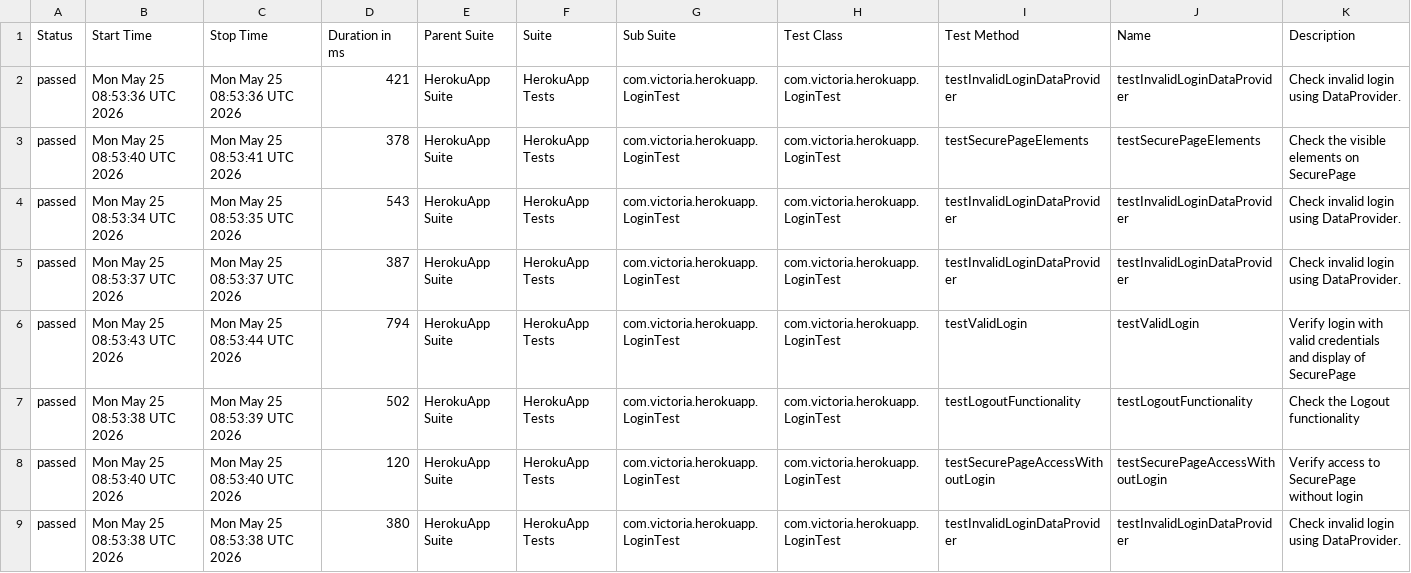
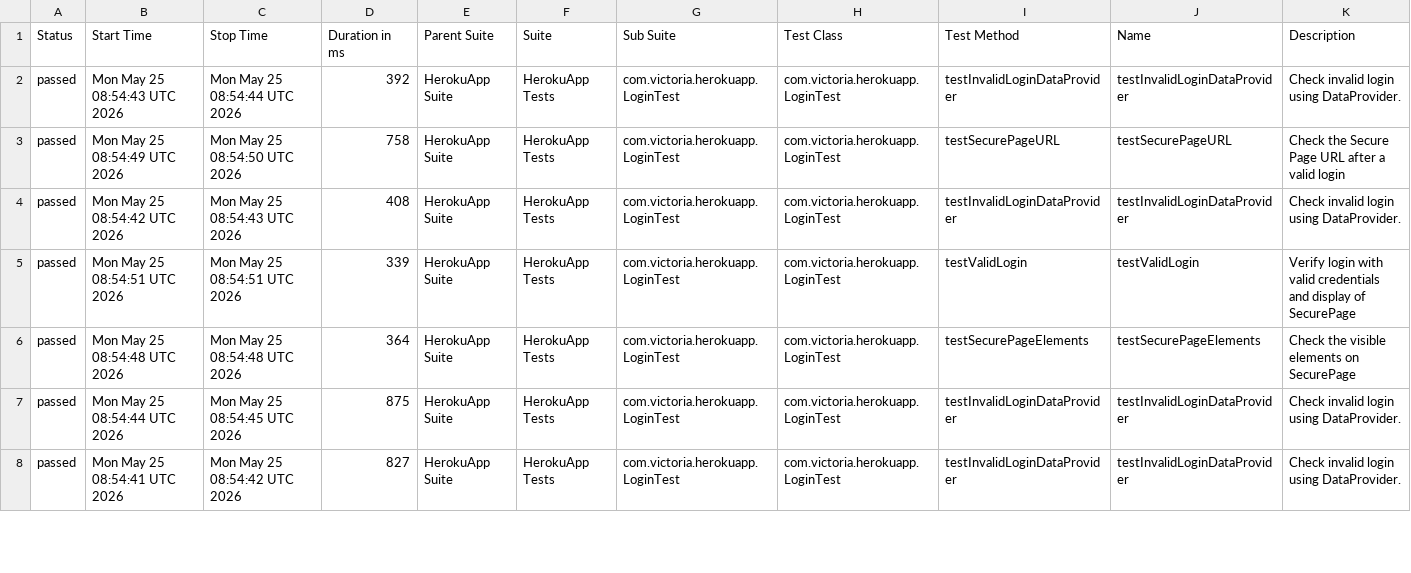
Before and after one commit to Victoria198611/Herokuapp, a CSV file: data/suites.csv, drawn as a sheet; only a part is shown; the diff covers the shown part only.

```diff
--- a/data/suites.csv
+++ b/data/suites.csv
@@ -1,9 +1,8 @@
 "Status","Start Time","Stop Time","Duration in ms","Parent Suite","Suite","Sub Suite","Test Class","Test Method","Name","Description"
-"passed","Mon May 25 08:53:36 UTC 2026","Mon May 25 08:53:36 UTC 2026","421","HerokuApp Suite","HerokuApp Tests","com.victoria.herokuapp.LoginTest","com.victoria.herokuapp.LoginTest","testInvalidLoginDataProvider","testInvalidLoginDataProvider","Check invalid login using DataProvider."
-"passed","Mon May 25 08:53:40 UTC 2026","Mon May 25 08:53:41 UTC 2026","378","HerokuApp Suite","HerokuApp Tests","com.victoria.herokuapp.LoginTest","com.victoria.herokuapp.LoginTest","testSecurePageElements","testSecurePageElements","Check the visible elements on SecurePage"
-"passed","Mon May 25 08:53:34 UTC 2026","Mon May 25 08:53:35 UTC 2026","543","HerokuApp Suite","HerokuApp Tests","com.victoria.herokuapp.LoginTest","com.victoria.herokuapp.LoginTest","testInvalidLoginDataProvider","testInvalidLoginDataProvider","Check invalid login using DataProvider."
-"passed","Mon May 25 08:53:37 UTC 2026","Mon May 25 08:53:37 UTC 2026","387","HerokuApp Suite","HerokuApp Tests","com.victoria.herokuapp.LoginTest","com.victoria.herokuapp.LoginTest","testInvalidLoginDataProvider","testInvalidLoginDataProvider","Check invalid login using DataProvider."
-"passed","Mon May 25 08:53:43 UTC 2026","Mon May 25 08:53:44 UTC 2026","794","HerokuApp Suite","HerokuApp Tests","com.victoria.herokuapp.LoginTest","com.victoria.herokuapp.LoginTest","testValidLogin","testValidLogin","Verify login with valid credentials and display of SecurePage"
-"passed","Mon May 25 08:53:38 UTC 2026","Mon May 25 08:53:39 UTC 2026","502","HerokuApp Suite","HerokuApp Tests","com.victoria.herokuapp.LoginTest","com.victoria.herokuapp.LoginTest","testLogoutFunctionality","testLogoutFunctionality","Check the Logout functionality"
-"passed","Mon May 25 08:53:40 UTC 2026","Mon May 25 08:53:40 UTC 2026","120","HerokuApp Suite","HerokuApp Tests","com.victoria.herokuapp.LoginTest","com.victoria.herokuapp.LoginTest","testSecurePageAccessWithoutLogin","testSecurePageAccessWithoutLogin","Verify access to SecurePage without login"
-"passed","Mon May 25 08:53:38 UTC 2026","Mon May 25 08:53:38 UTC 2026","380","HerokuApp Suite","HerokuApp Tests","com.victoria.herokuapp.LoginTest","com.victoria.herokuapp.LoginTest","testInvalidLoginDataProvider","testInvalidLoginDataProvider","Check invalid login using DataProvider."
+"passed","Mon May 25 08:54:43 UTC 2026","Mon May 25 08:54:44 UTC 2026","392","HerokuApp Suite","HerokuApp Tests","com.victoria.herokuapp.LoginTest","com.victoria.herokuapp.LoginTest","testInvalidLoginDataProvider","testInvalidLoginDataProvider","Check invalid login using DataProvider."
+"passed","Mon May 25 08:54:49 UTC 2026","Mon May 25 08:54:50 UTC 2026","758","HerokuApp Suite","HerokuApp Tests","com.victoria.herokuapp.LoginTest","com.victoria.herokuapp.LoginTest","testSecurePageURL","testSecurePageURL","Check the Secure Page URL after a valid login"
+"passed","Mon May 25 08:54:42 UTC 2026","Mon May 25 08:54:43 UTC 2026","408","HerokuApp Suite","HerokuApp Tests","com.victoria.herokuapp.LoginTest","com.victoria.herokuapp.LoginTest","testInvalidLoginDataProvider","testInvalidLoginDataProvider","Check invalid login using DataProvider."
+"passed","Mon May 25 08:54:51 UTC 2026","Mon May 25 08:54:51 UTC 2026","339","HerokuApp Suite","HerokuApp Tests","com.victoria.herokuapp.LoginTest","com.victoria.herokuapp.LoginTest","testValidLogin","testValidLogin","Verify login with valid credentials and display of SecurePage"
+"passed","Mon May 25 08:54:48 UTC 2026","Mon May 25 08:54:48 UTC 2026","364","HerokuApp Suite","HerokuApp Tests","com.victoria.herokuapp.LoginTest","com.victoria.herokuapp.LoginTest","testSecurePageElements","testSecurePageElements","Check the visible elements on SecurePage"
+"passed","Mon May 25 08:54:44 UTC 2026","Mon May 25 08:54:45 UTC 2026","875","HerokuApp Suite","HerokuApp Tests","com.victoria.herokuapp.LoginTest","com.victoria.herokuapp.LoginTest","testInvalidLoginDataProvider","testInvalidLoginDataProvider","Check invalid login using DataProvider."
+"passed","Mon May 25 08:54:41 UTC 2026","Mon May 25 08:54:42 UTC 2026","827","HerokuApp Suite","HerokuApp Tests","com.victoria.herokuapp.LoginTest","com.victoria.herokuapp.LoginTest","testInvalidLoginDataProvider","testInvalidLoginDataProvider","Check invalid login using DataProvider."
```
Also changed, not shown: 1 added row and 12 edited cells elsewhere in this file, 23 other files.
